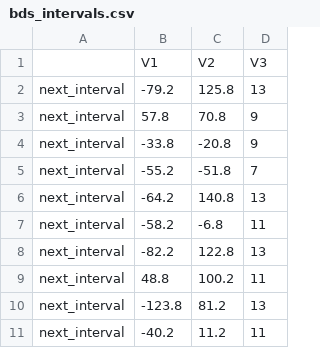
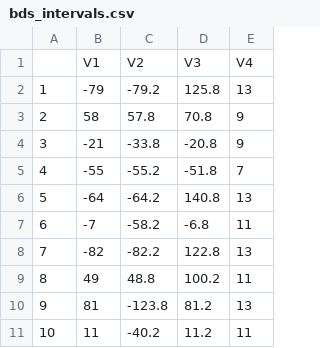
Before and after one commit to two-guys-doin-projects/nonlinear-optimization-2023, a CSV file: results/step1/bds_intervals.csv, drawn as a sheet; only a part is shown; removed rows and columns are numbered as before the commit, all else as after; the diff names each change by its address in the sheet, - before the commit and + after, or states it on an @@ line.

Commit message:
update results

```diff
--- a/results/step1/bds_intervals.csv
+++ b/results/step1/bds_intervals.csv
-column A, rows 2-11: all next_interval
+column A, rows 2-11: 1 | 2 | 3 | 4 | 5 | 6 | 7 | 8 | 9 | 10
+column B, rows 2-11: -79 | 58 | -21 | -55 | -64 | -7 | -82 | 49 | 81 | 11
-row 1:  | V1 | V2 | V3
+row 1:  | V1 | V2 | V3 | V4
```
Also changed, not shown: results/step1/newton_results.csv, results/step2/bds_intervals.csv, 6 other files.
